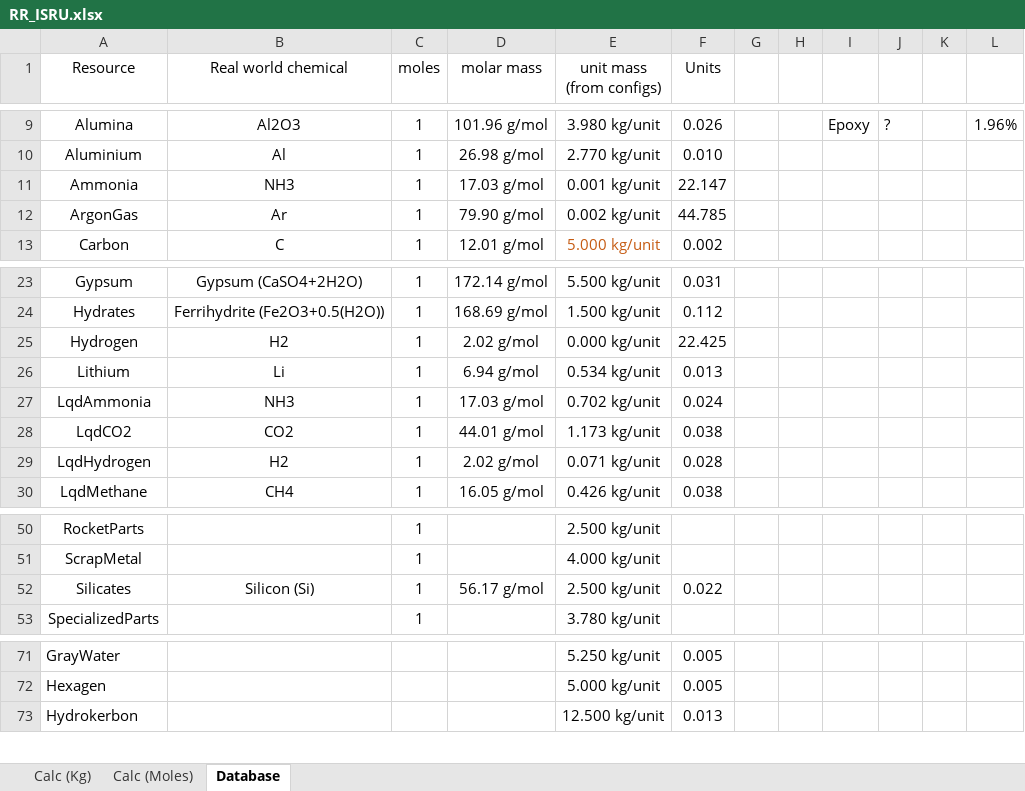
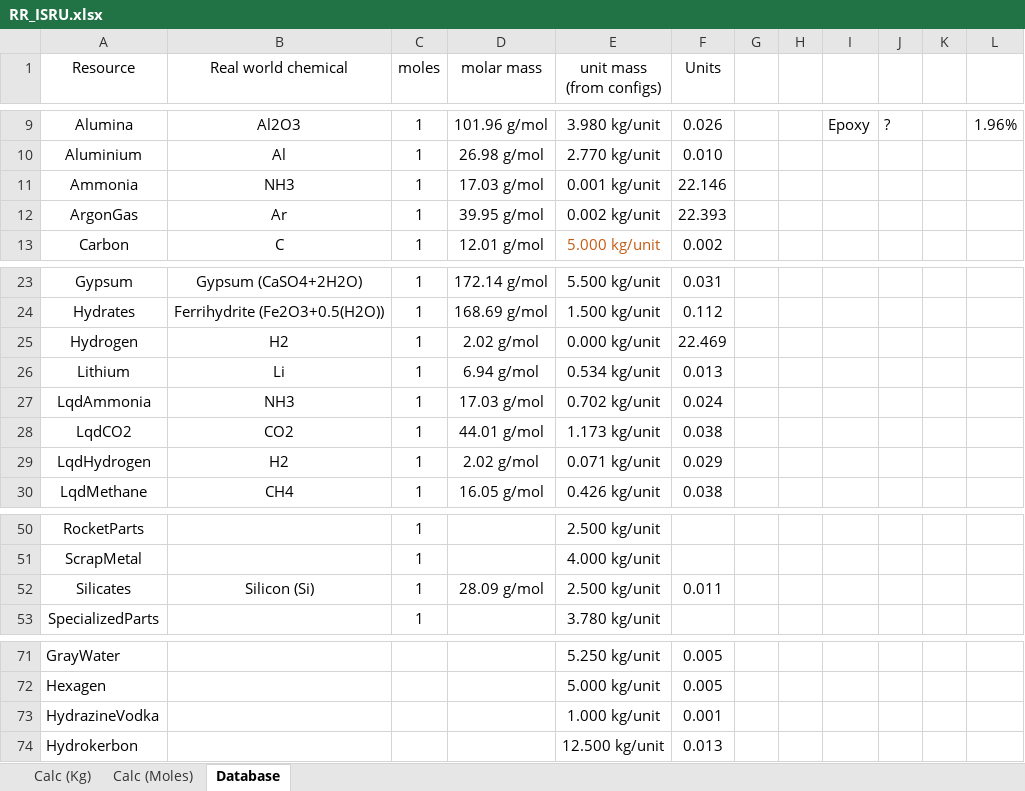
Before and after one commit to JadeOfMaar/RationalResources, an Excel workbook: RR_ISRU.xlsx, sheet Database, drawn as a sheet; only a part is shown, gaps mark what is left out; values as stored, in another font and other column widths than the file's, no borders; the diff names each change by its address in the sheet, - before the commit and + after, or states it on an @@ line.

Commit message:
Update RR_ISRU.xlsx

```diff
--- a/RR_ISRU.xlsx (sheet Database)
+++ b/RR_ISRU.xlsx (sheet Database)
-F11 (Units): 22.147
+F11 (Units): 22.146
-D12 (molar mass): 79.90 g/mol
+D12 (molar mass): 39.95 g/mol
-F12 (Units): 44.785
+F12 (Units): 22.393
-F25 (Units): 22.425
+F25 (Units): 22.469
-F29 (Units): 0.028
+F29 (Units): 0.029
-D52 (molar mass): 56.17 g/mol
+D52 (molar mass): 28.09 g/mol
-F52 (Units): 0.022
+F52 (Units): 0.011
+row 73: HydrazineVodka |  |  |  | 1.000 kg/unit | 0.001
```
Also changed, not shown: formulas that keep their value.
